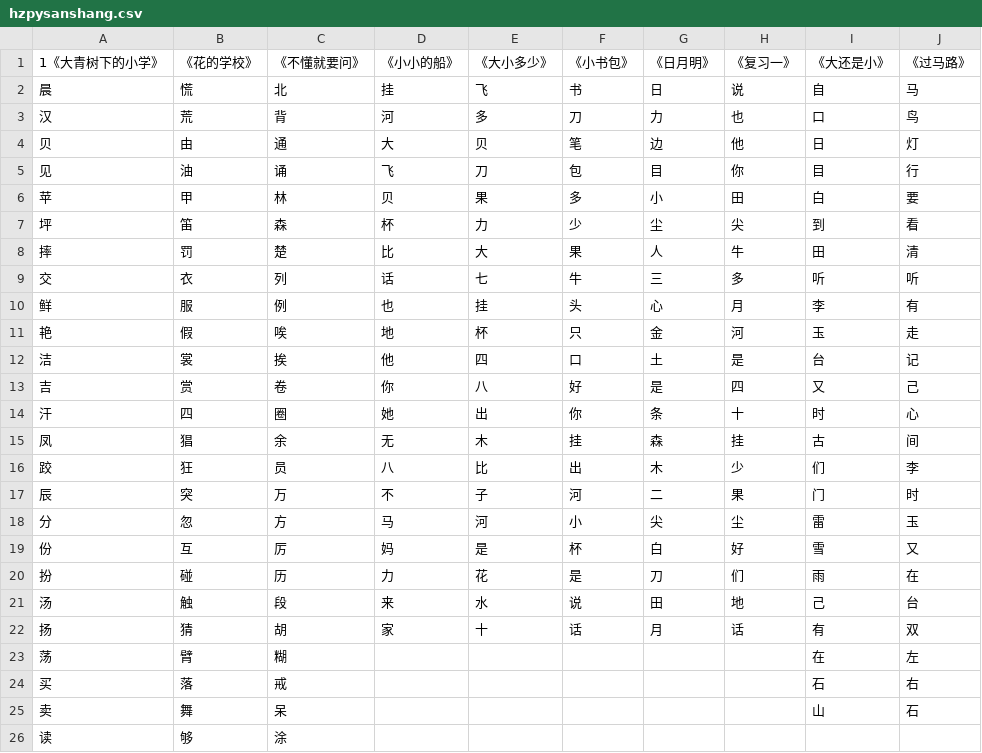
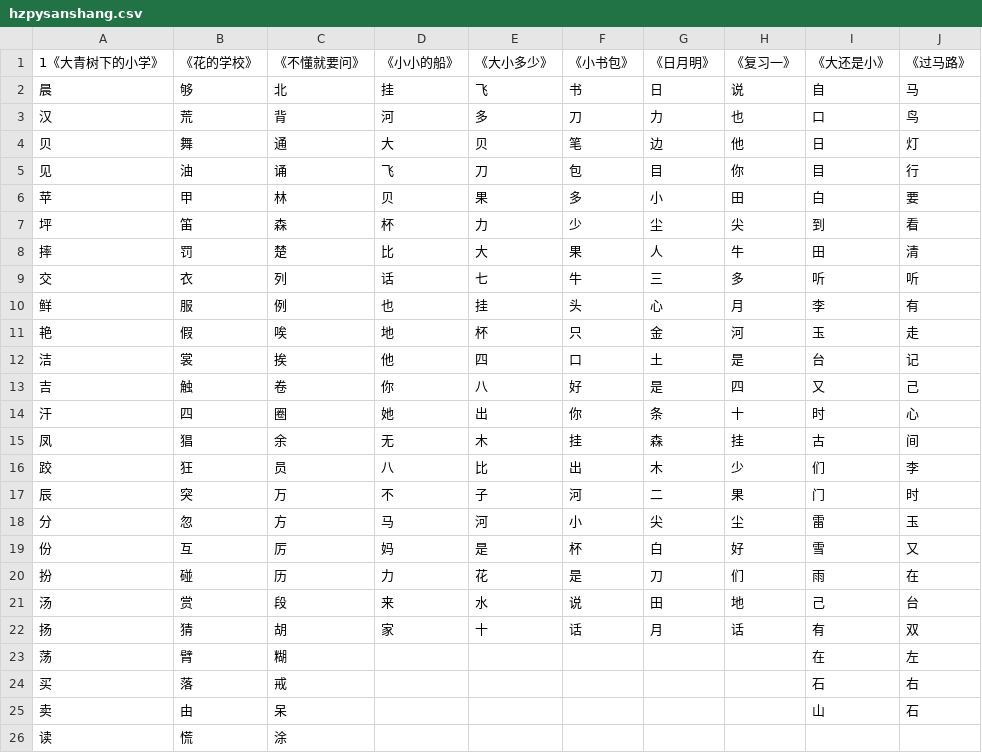
Before and after one commit to qshxiao-cloud/LI, a CSV file: content/hzpysanshang.csv, drawn as a sheet.

Commit message:
Add files via upload

```diff
--- a/content/hzpysanshang.csv
+++ b/content/hzpysanshang.csv
@@ -1,5 +1,5 @@
 1《大青树下的小学》,《花的学校》,《不懂就要问》,《小小的船》,《大小多少》,《小书包》,《日月明》,《复习一》,《大还是小》,《过马路》
-晨,慌,北,挂,飞,书,日,说,自,马
+晨,够,北,挂,飞,书,日,说,自,马
 汉,荒,背,河,多,刀,力,也,口,鸟
-贝,由,通,大,贝,笔,边,他,日,灯
+贝,舞,通,大,贝,笔,边,他,日,灯
 见,油,诵,飞,刀,包,目,你,目,行
@@ -12,3 +12,3 @@
 洁,裳,挨,他,四,口,土,是,台,记
-吉,赏,卷,你,八,好,是,四,又,己
+吉,触,卷,你,八,好,是,四,又,己
 汗,四,圈,她,出,你,条,十,时,心
@@ -20,3 +20,3 @@
 扮,碰,历,力,花,是,刀,们,雨,在
-汤,触,段,来,水,说,田,地,己,台
+汤,赏,段,来,水,说,田,地,己,台
 扬,猜,胡,家,十,话,月,话,有,双
@@ -24,3 +24,3 @@
 买,落,戒,,,,,,石,右
-卖,舞,呆,,,,,,山,石
-读,够,涂,,,,,,,
+卖,由,呆,,,,,,山,石
+读,慌,涂,,,,,,,
```
